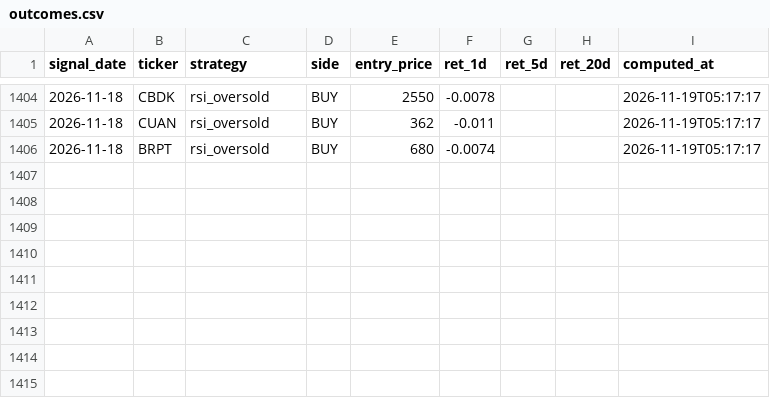
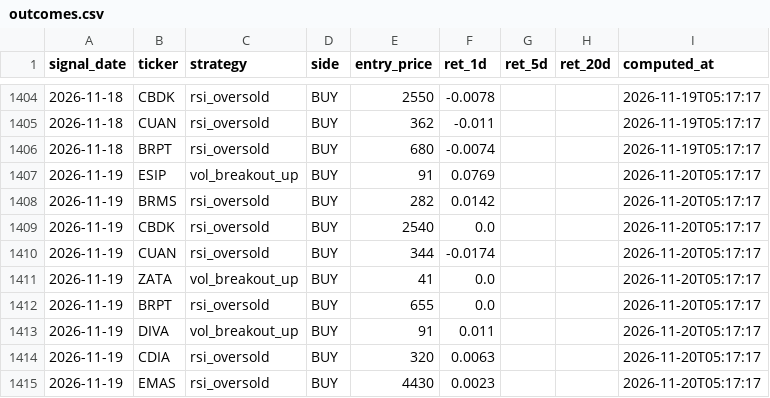
Before and after one commit to yazqe/idx-signals, a CSV file: outcomes.csv, drawn as a sheet; only a part is shown, gaps mark what is left out.

```diff
--- a/outcomes.csv
+++ b/outcomes.csv
@@ -1406 +1406,10 @@ signal_date,ticker,strategy,side,entry_price,ret_1d,ret_5d,ret_20d,computed_at
 2026-11-18,BRPT,rsi_oversold,BUY,680,-0.0074,,,2026-11-19T05:17:17
+2026-11-19,ESIP,vol_breakout_up,BUY,91,0.0769,,,2026-11-20T05:17:17
+2026-11-19,BRMS,rsi_oversold,BUY,282,0.0142,,,2026-11-20T05:17:17
+2026-11-19,CBDK,rsi_oversold,BUY,2540,0.0,,,2026-11-20T05:17:17
+2026-11-19,CUAN,rsi_oversold,BUY,344,-0.0174,,,2026-11-20T05:17:17
+2026-11-19,ZATA,vol_breakout_up,BUY,41,0.0,,,2026-11-20T05:17:17
+2026-11-19,BRPT,rsi_oversold,BUY,655,0.0,,,2026-11-20T05:17:17
+2026-11-19,DIVA,vol_breakout_up,BUY,91,0.011,,,2026-11-20T05:17:17
+2026-11-19,CDIA,rsi_oversold,BUY,320,0.0063,,,2026-11-20T05:17:17
+2026-11-19,EMAS,rsi_oversold,BUY,4430,0.0023,,,2026-11-20T05:17:17
```
Also changed, not shown: 5 other files.
